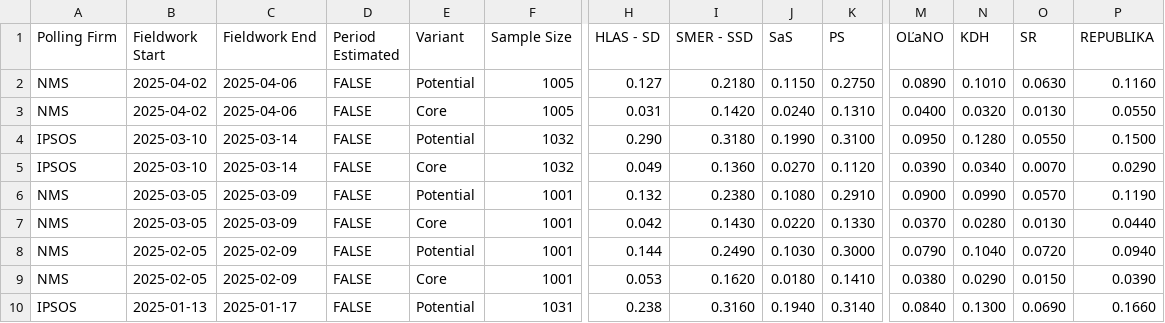
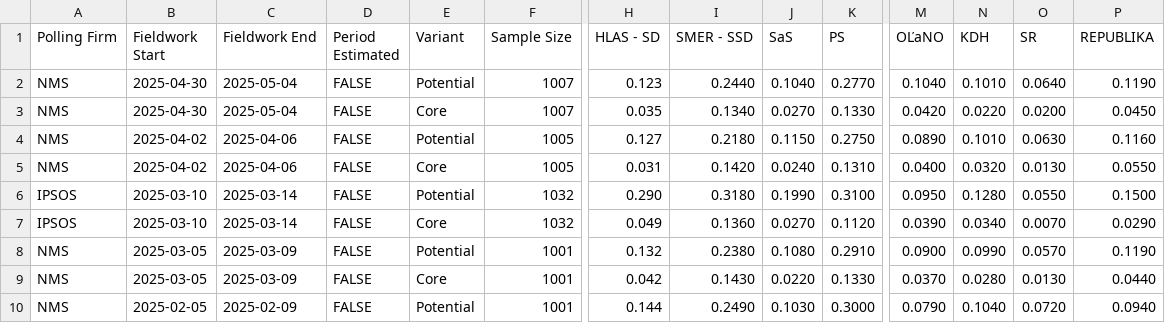
Before and after one commit to acernek/acernek.github.io, a CSV file: sk-polls/data/sk-polls-potential.csv, drawn as a sheet; only a part is shown, gaps mark what is left out; the shorter side is filled out with more unchanged rows; rows hold the shown columns only; the diff names each change by its address in the sheet, - before the commit and + after, or states it on an @@ line.

```diff
--- a/sk-polls/data/sk-polls-potential.csv
+++ b/sk-polls/data/sk-polls-potential.csv
+row 2: NMS | 2025-04-30 | 2025-05-04 | FALSE | Potential | 1007 | 0.123 | 0.2440 | 0.1040 | 0.2770 | 0.1040 | 0.1010 | 0.0640 | 0.1190
+row 3: NMS | 2025-04-30 | 2025-05-04 | FALSE | Core | 1007 | 0.035 | 0.1340 | 0.0270 | 0.1330 | 0.0420 | 0.0220 | 0.0200 | 0.0450
```
Also changed, not shown: sk-polls/data/sk-polls.csv, 3 other files.
